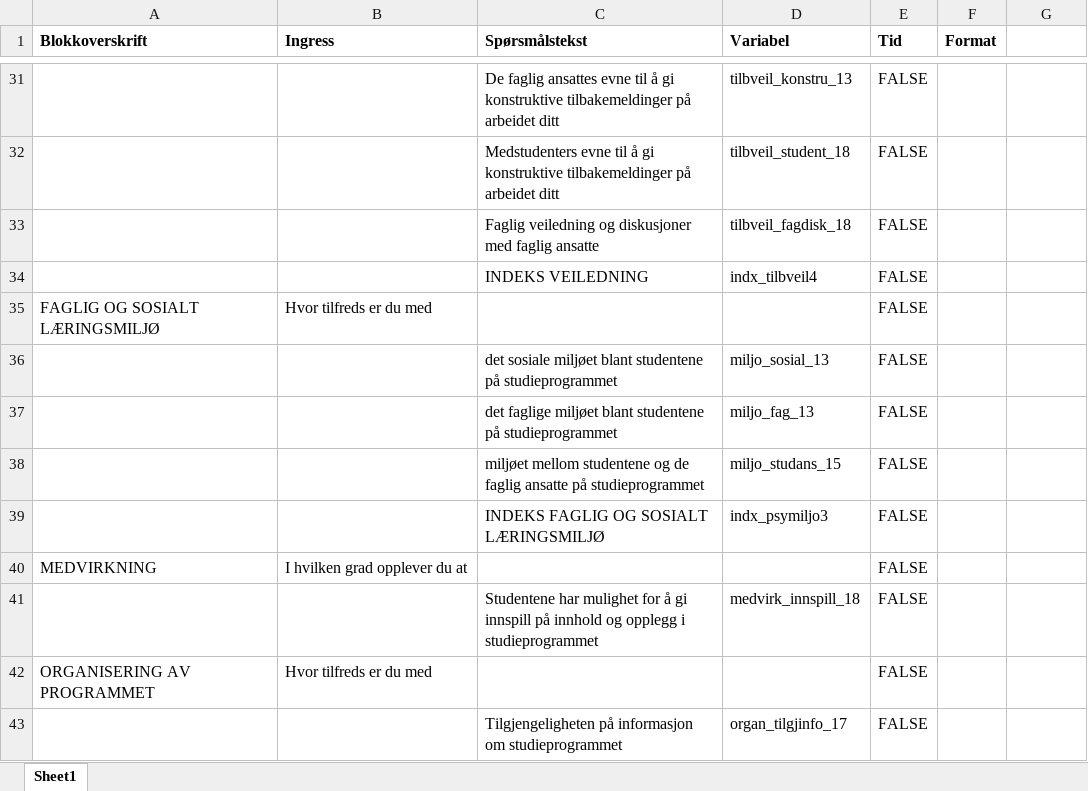
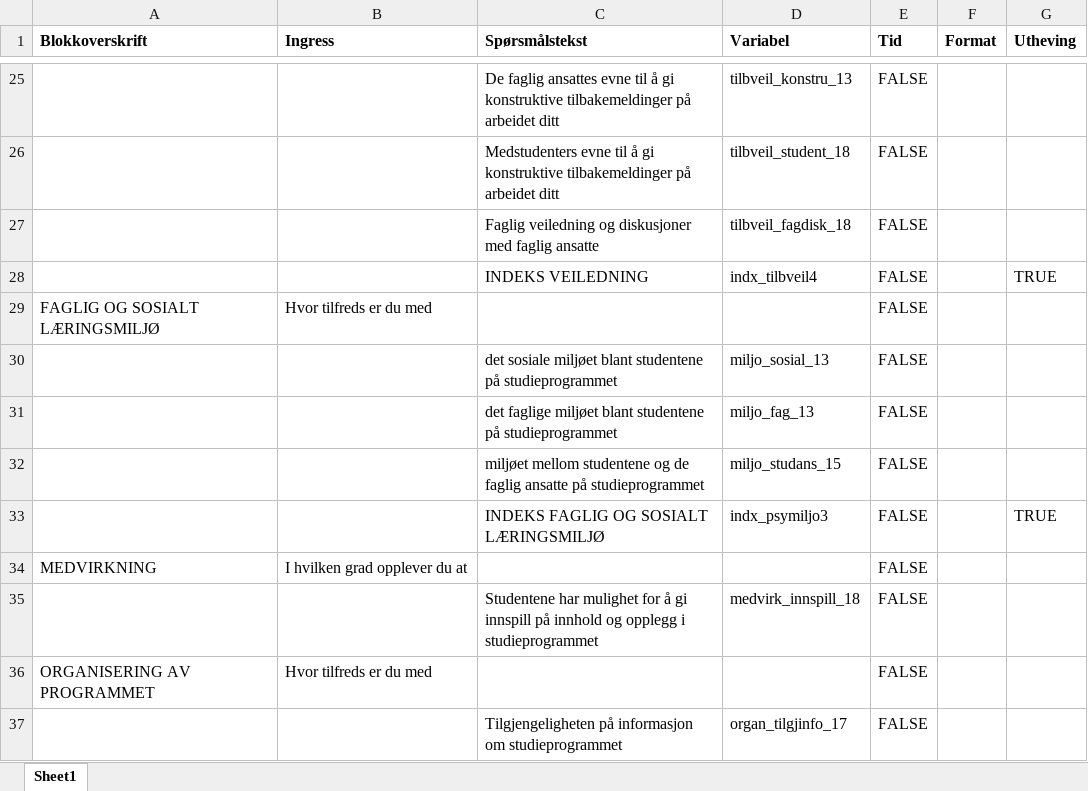
Before and after one commit to utenH/Studentsvar, an Excel workbook: malfiler/Studiebarometeret_2023_vars.xlsx, sheet Sheet1, drawn as a sheet; only a part is shown, gaps mark what is left out; values as stored, in another font and other column widths than the file's, no borders; addresses are those after the commit; the diff covers the shown part only; the diff names each change by its address in the sheet, - before the commit and + after, or states it on an @@ line.

```diff
--- a/malfiler/Studiebarometeret_2023_vars.xlsx (sheet Sheet1)
+++ b/malfiler/Studiebarometeret_2023_vars.xlsx (sheet Sheet1)
-G1: (empty)
+G1: Utheving
-G28 (Utheving): (empty)
+G28 (Utheving): TRUE
-G33 (Utheving): (empty)
+G33 (Utheving): TRUE
```
Also changed, not shown: 1 added row, 1 removed row, 5 moved rows and 4 edited cells elsewhere in this sheet, base/OsloMet_programvariabler.xlsx, malfiler/Studiebarometeret veiledningsfane.xlsx, 4 other files.
